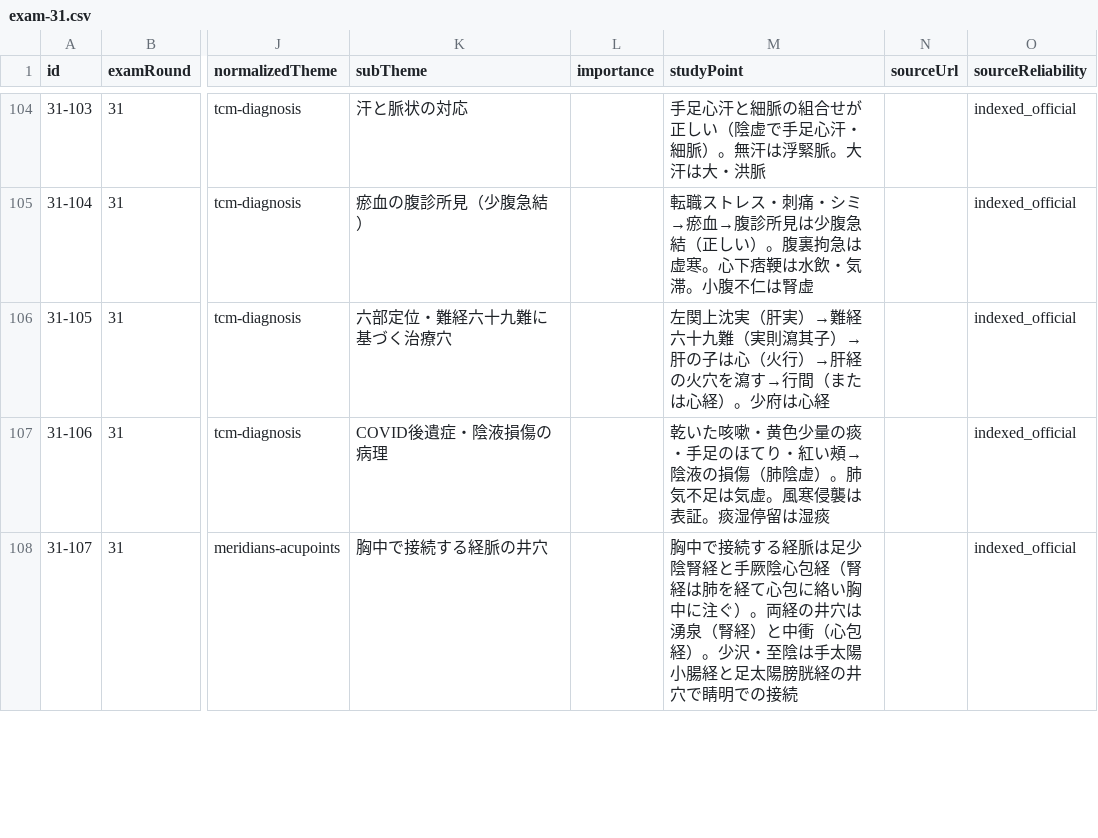
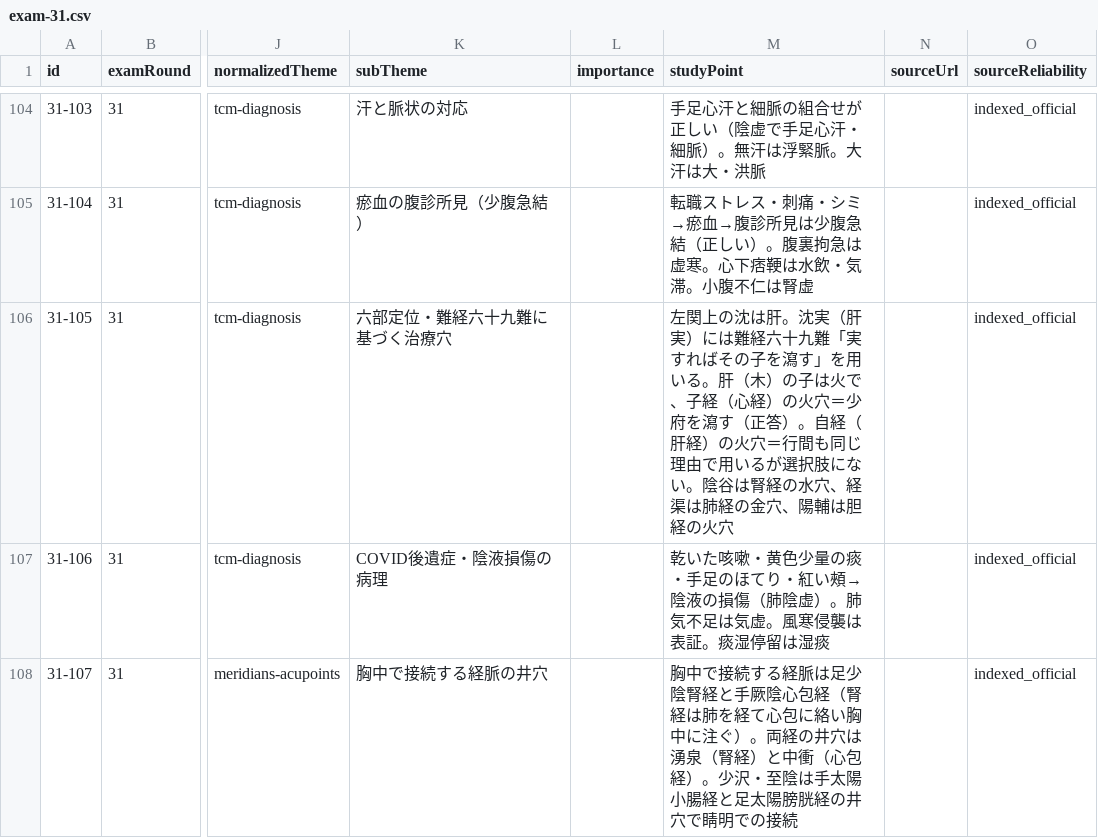
Before and after one commit to ks4831/shinkyuu-db, a CSV file: src/data/raw/exam-31.csv, drawn as a sheet; only a part is shown, gaps mark what is left out; the diff names each change by its address in the sheet, - before the commit and + after, or states it on an @@ line.

```diff
--- a/src/data/raw/exam-31.csv
+++ b/src/data/raw/exam-31.csv
-M106 (studyPoint): 左関上沈実（肝実）→難経六十九難（実則瀉其子）→肝の子は心（火行）→肝経の火穴を瀉す→行間（または心経）。少府は心経
+M106 (studyPoint): 左関上の沈は肝。沈実（肝実）には難経六十九難「実すればその子を瀉す」を用いる。肝（木）の子は火で、子経（心経）の火穴＝少府を瀉す（正答）。自経（肝経）の火穴＝行間も同じ理由で用いるが選択肢にない。陰谷は腎経の水穴、経渠は肺経の金穴、陽輔は胆経の火穴
```
Also changed, not shown: src/data/raw/exam-32.csv, 5 other files.
